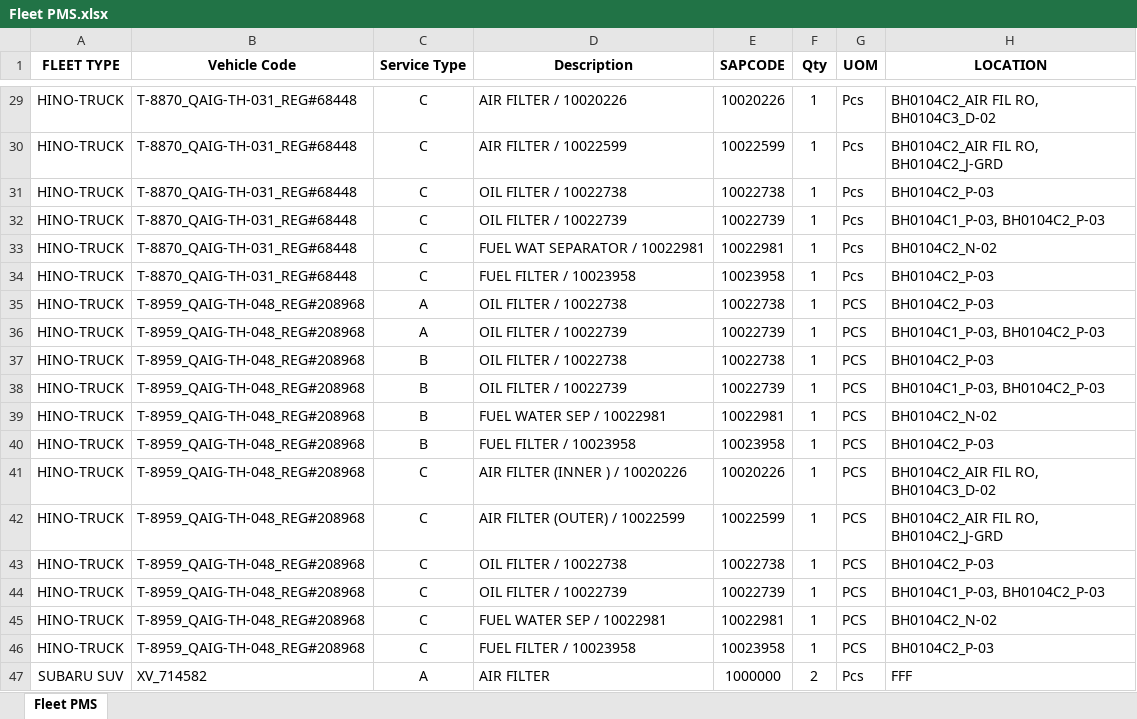
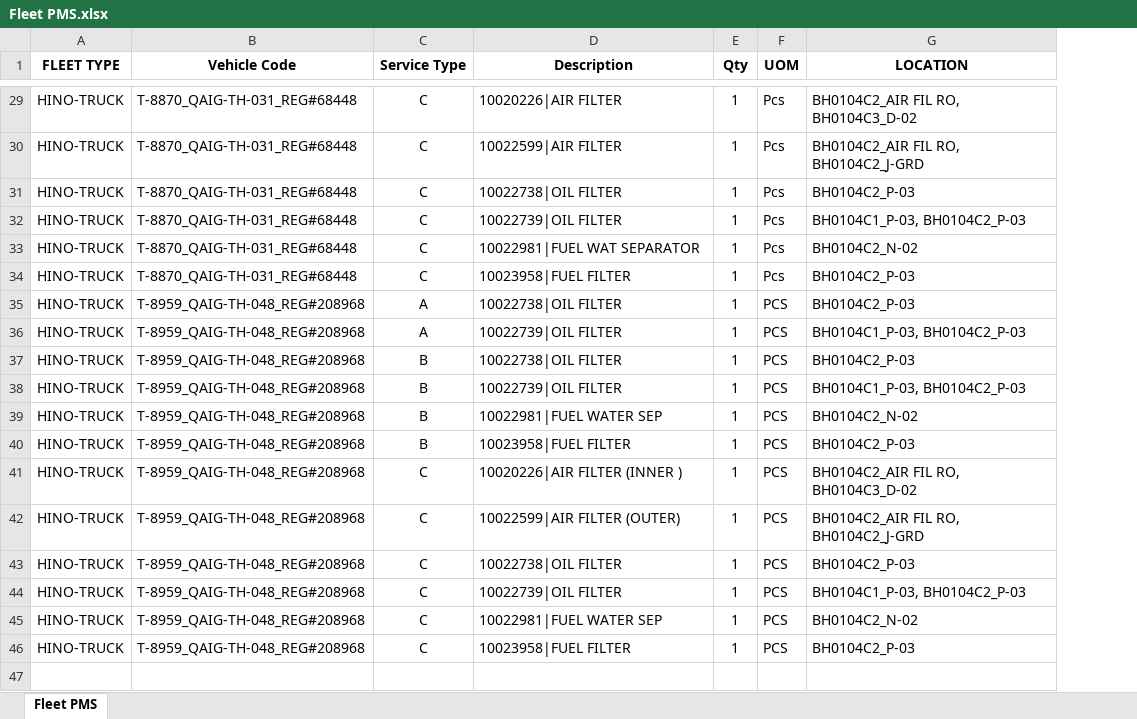
Before and after one commit to shakeelsnu/PMS, an Excel workbook: Fleet PMS.xlsx, sheet Fleet PMS, drawn as a sheet; only a part is shown, gaps mark what is left out; values as stored, in another font and other column widths than the file's, no borders; the diff covers the shown part only; the diff names each change by its address in the sheet, - before the commit and + after, or states it on an @@ line.

```diff
--- a/Fleet PMS.xlsx (sheet Fleet PMS)
+++ b/Fleet PMS.xlsx (sheet Fleet PMS)
-column E (SAPCODE), rows 29-46: 10020226 | 10022599 | 10022738 | 10022739 | 10022981 | 10023958 | 10022738 | 10022739 | 10022738 | 10022739 | 10022981 | 10023958 | 10020226 | 10022599 | 10022738 | 10022739 | 10022981 | 10023958
-D29 (Description): AIR FILTER / 10020226
+D29 (Description): 10020226|AIR FILTER
-D30 (Description): AIR FILTER / 10022599
+D30 (Description): 10022599|AIR FILTER
-D31 (Description): OIL FILTER / 10022738
+D31 (Description): 10022738|OIL FILTER
-D32 (Description): OIL FILTER / 10022739
+D32 (Description): 10022739|OIL FILTER
-D33 (Description): FUEL WAT SEPARATOR / 10022981
+D33 (Description): 10022981|FUEL WAT SEPARATOR
-D34 (Description): FUEL FILTER / 10023958
+D34 (Description): 10023958|FUEL FILTER
-D35 (Description): OIL FILTER / 10022738
+D35 (Description): 10022738|OIL FILTER
-D36 (Description): OIL FILTER / 10022739
+D36 (Description): 10022739|OIL FILTER
-D37 (Description): OIL FILTER / 10022738
+D37 (Description): 10022738|OIL FILTER
-D38 (Description): OIL FILTER / 10022739
+D38 (Description): 10022739|OIL FILTER
-D39 (Description): FUEL WATER SEP / 10022981
+D39 (Description): 10022981|FUEL WATER SEP
-D40 (Description): FUEL FILTER / 10023958
+D40 (Description): 10023958|FUEL FILTER
-D41 (Description): AIR FILTER (INNER ) / 10020226
+D41 (Description): 10020226|AIR FILTER (INNER )
-D42 (Description): AIR FILTER (OUTER) / 10022599
+D42 (Description): 10022599|AIR FILTER (OUTER)
-D43 (Description): OIL FILTER / 10022738
+D43 (Description): 10022738|OIL FILTER
-D44 (Description): OIL FILTER / 10022739
+D44 (Description): 10022739|OIL FILTER
-D45 (Description): FUEL WATER SEP / 10022981
+D45 (Description): 10022981|FUEL WATER SEP
-D46 (Description): FUEL FILTER / 10023958
+D46 (Description): 10023958|FUEL FILTER
-row 47: SUBARU SUV | XV_714582 | A | AIR FILTER | 1000000 | 2 | Pcs | FFF
```
Also changed, not shown: 27 edited cells elsewhere in this sheet.
